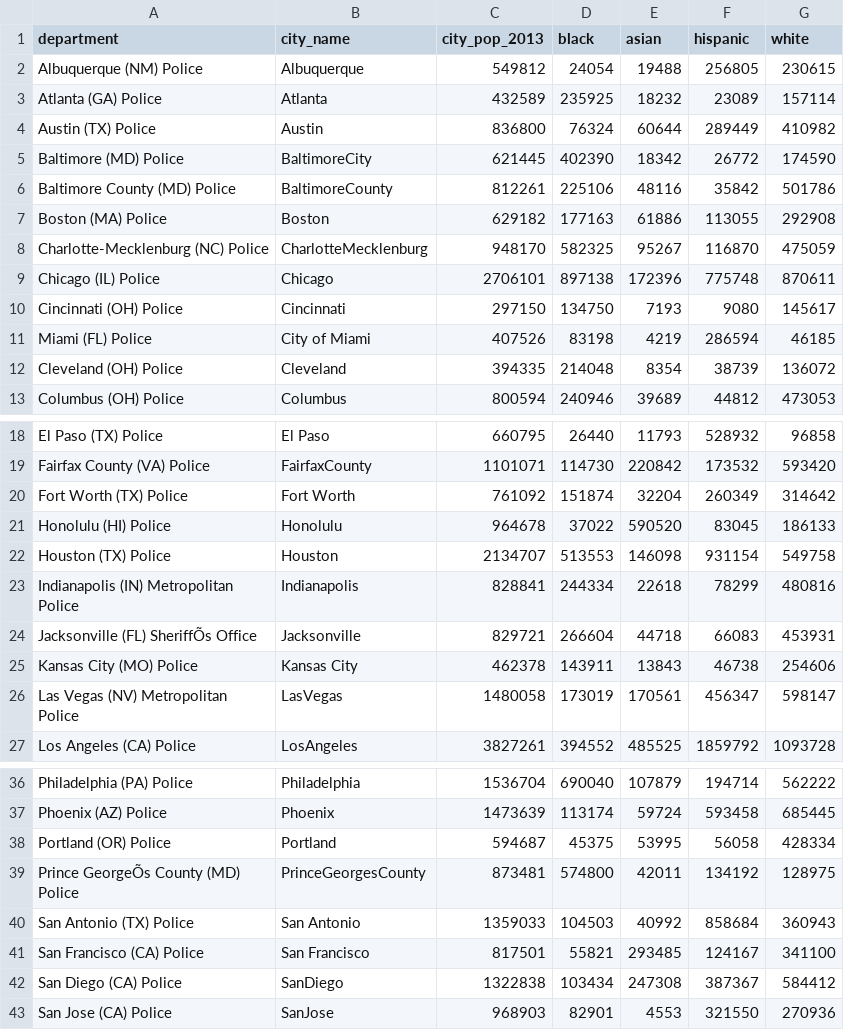
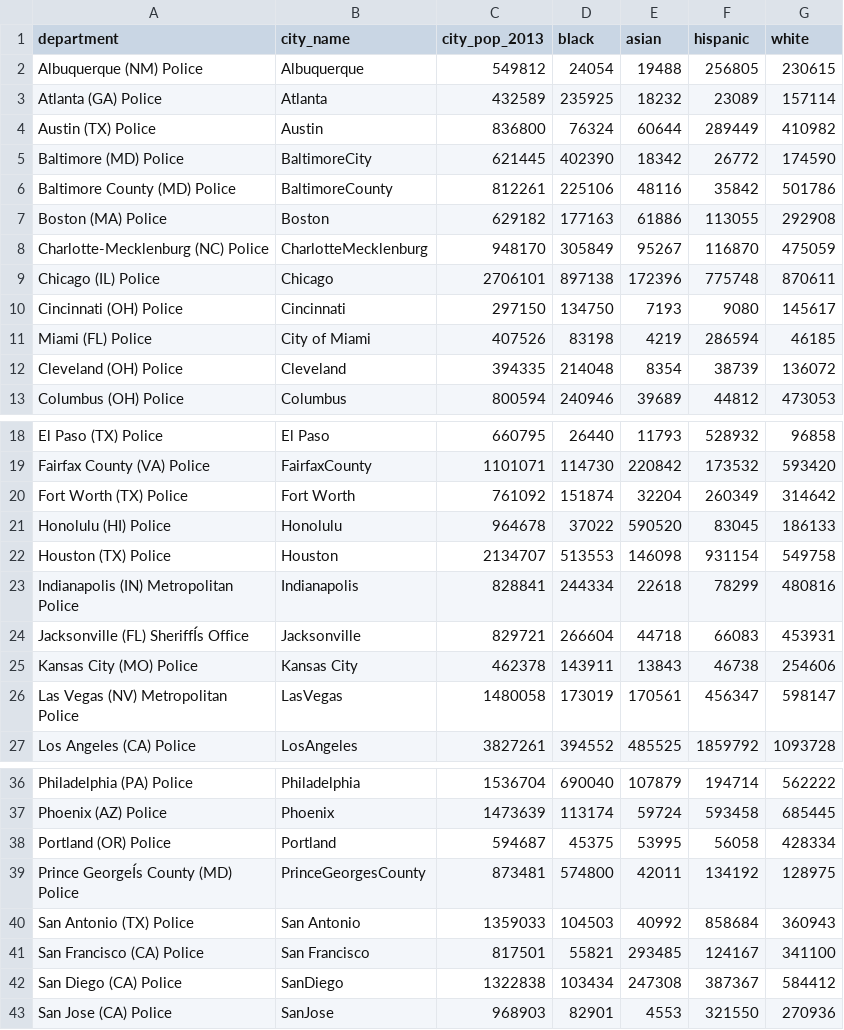
Before and after one commit to vicenews/shot-by-cops, a CSV file: census_pop_2013.csv, drawn as a sheet; only a part is shown, gaps mark what is left out; the diff names each change by its address in the sheet, - before the commit and + after, or states it on an @@ line.

Commit message:
fix Charlotte-Mecklenburg (NC) Police population data, thanks @dkfurrow

```diff
--- a/census_pop_2013.csv
+++ b/census_pop_2013.csv
-D8 (black): 582325
+D8 (black): 305849
-A24 (department): Jacksonville (FL) SheriffÕs Office
+A24 (department): Jacksonville (FL) SheriffÍs Office
-A39 (department): Prince GeorgeÕs County (MD) Police
+A39 (department): Prince GeorgeÍs County (MD) Police
```
